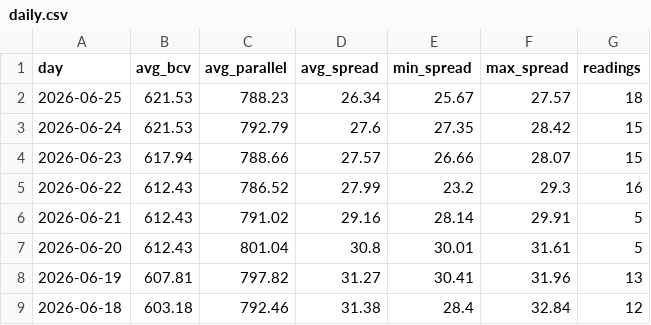
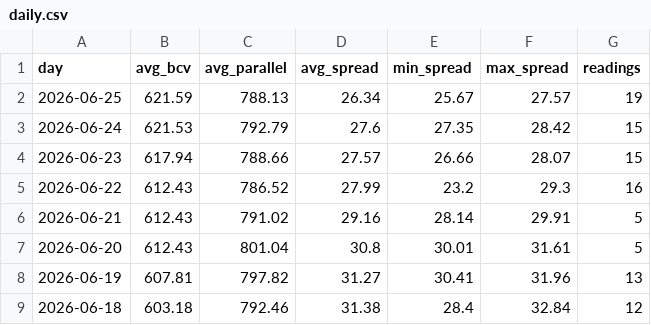
Before and after one commit to lucaleoklar-droid/Venezuela-currency-agent, a CSV file: data/daily.csv, drawn as a sheet; only a part is shown.

```diff
--- a/data/daily.csv
+++ b/data/daily.csv
@@ -1,3 +1,3 @@
 day,avg_bcv,avg_parallel,avg_spread,min_spread,max_spread,readings
-2026-06-25,621.53,788.23,26.34,25.67,27.57,18
+2026-06-25,621.59,788.13,26.34,25.67,27.57,19
 2026-06-24,621.53,792.79,27.6,27.35,28.42,15
```
Also changed, not shown: data/archive/rates-2026-06.csv, data/recent.csv, 1 other file.
